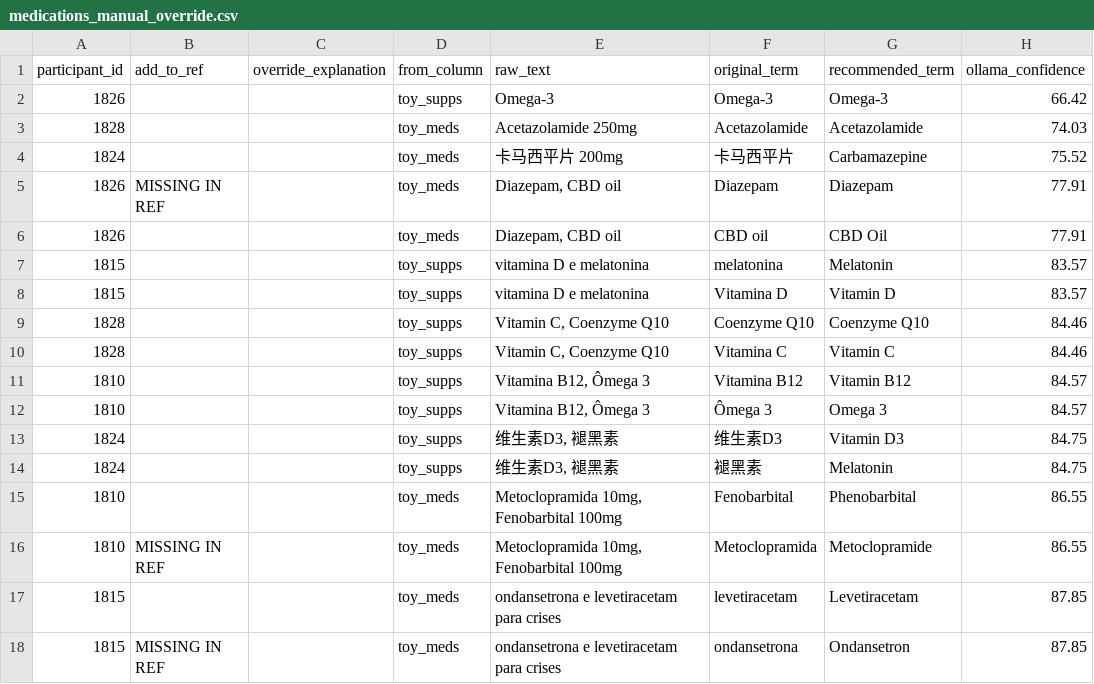
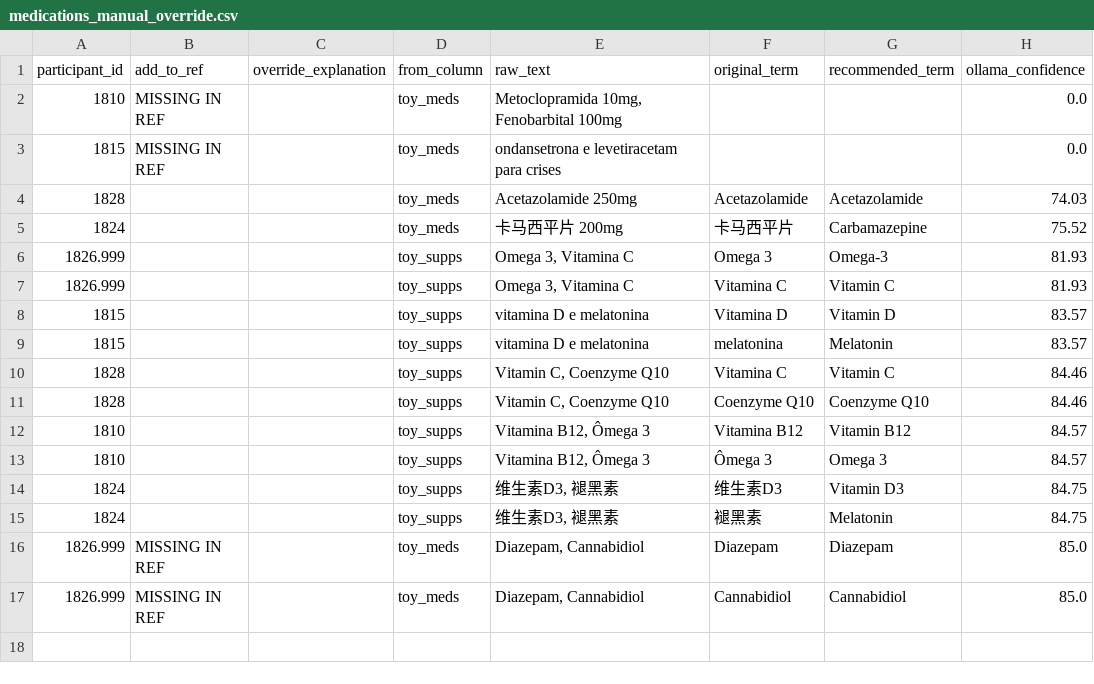
Before and after one commit to webberm-az/scn_redcap_clean, a CSV file: toy_overrides/medications_manual_override.csv, drawn as a sheet.

```diff
--- a/toy_overrides/medications_manual_override.csv
+++ b/toy_overrides/medications_manual_override.csv
@@ -1,11 +1,12 @@
 participant_id,add_to_ref,override_explanation,from_column,raw_text,original_term,recommended_term,ollama_confidence
-1826,,,toy_supps,Omega-3,Omega-3,Omega-3,66.42
+1810,MISSING IN REF,,toy_meds,"Metoclopramida 10mg, Fenobarbital 100mg",,,0.0
+1815,MISSING IN REF,,toy_meds,ondansetrona e levetiracetam para crises,,,0.0
 1828,,,toy_meds,Acetazolamide 250mg,Acetazolamide,Acetazolamide,74.03
 1824,,,toy_meds,卡马西平片 200mg,卡马西平片,Carbamazepine,75.52
-1826,MISSING IN REF,,toy_meds,"Diazepam, CBD oil",Diazepam,Diazepam,77.91
-1826,,,toy_meds,"Diazepam, CBD oil",CBD oil,CBD Oil,77.91
+1826.999,,,toy_supps,"Omega 3, Vitamina C",Omega 3,Omega-3,81.93
+1826.999,,,toy_supps,"Omega 3, Vitamina C",Vitamina C,Vitamin C,81.93
+1815,,,toy_supps,vitamina D e melatonina,Vitamina D,Vitamin D,83.57
 1815,,,toy_supps,vitamina D e melatonina,melatonina,Melatonin,83.57
-1815,,,toy_supps,vitamina D e melatonina,Vitamina D,Vitamin D,83.57
+1828,,,toy_supps,"Vitamin C, Coenzyme Q10",Vitamina C,Vitamin C,84.46
 1828,,,toy_supps,"Vitamin C, Coenzyme Q10",Coenzyme Q10,Coenzyme Q10,84.46
-1828,,,toy_supps,"Vitamin C, Coenzyme Q10",Vitamina C,Vitamin C,84.46
 1810,,,toy_supps,"Vitamina B12, Ômega 3",Vitamina B12,Vitamin B12,84.57
@@ -14,5 +15,3 @@ participant_id,add_to_ref,override_explanation,from_column,raw_text,original_ter
 1824,,,toy_supps,"维生素D3, 褪黑素",褪黑素,Melatonin,84.75
-1810,,,toy_meds,"Metoclopramida 10mg, Fenobarbital 100mg",Fenobarbital,Phenobarbital,86.55
-1810,MISSING IN REF,,toy_meds,"Metoclopramida 10mg, Fenobarbital 100mg",Metoclopramida,Metoclopramide,86.55
-1815,,,toy_meds,ondansetrona e levetiracetam para crises,levetiracetam,Levetiracetam,87.85
-1815,MISSING IN REF,,toy_meds,ondansetrona e levetiracetam para crises,ondansetrona,Ondansetron,87.85
+1826.999,MISSING IN REF,,toy_meds,"Diazepam, Cannabidiol",Diazepam,Diazepam,85.0
+1826.999,MISSING IN REF,,toy_meds,"Diazepam, Cannabidiol",Cannabidiol,Cannabidiol,85.0
```
Also changed, not shown: toy_overrides/duplicate_accounts_manual_override.csv, toy_overrides/genomics_manual_override.csv, 28 other files.
